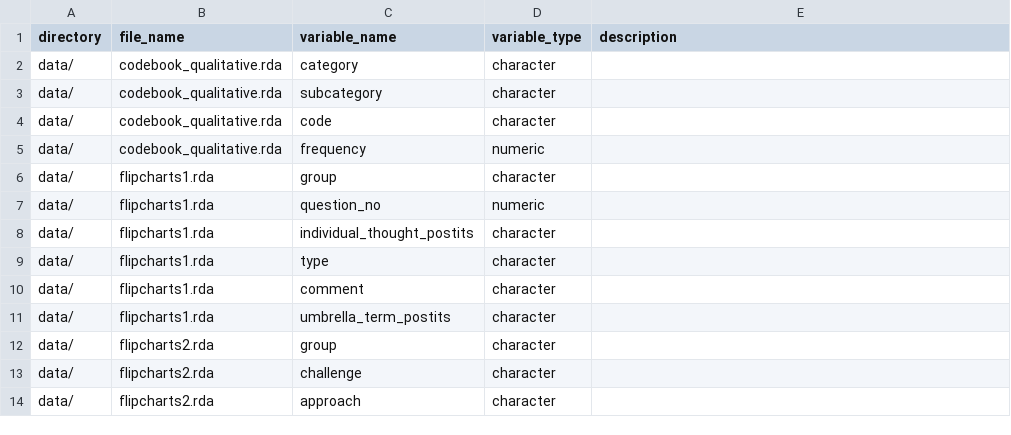
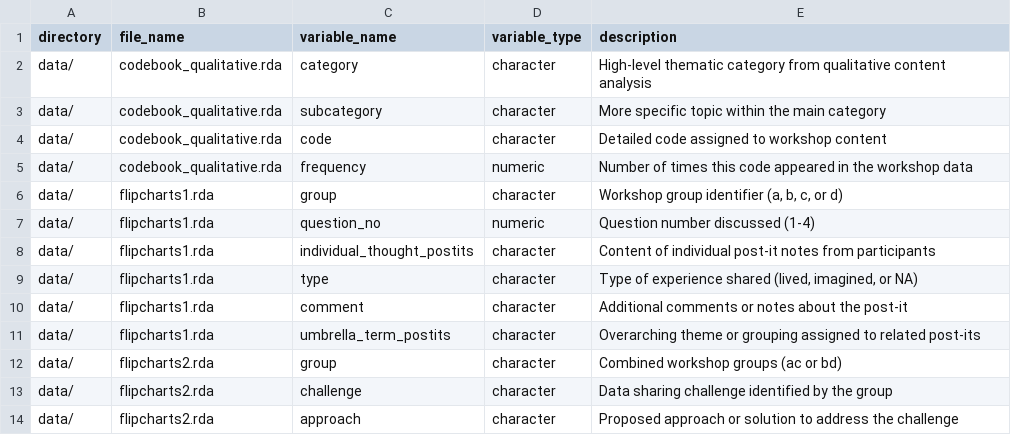
Before and after one commit to fairqual/dataitd24, a CSV file: data-raw/dictionary.csv, drawn as a sheet.

```diff
--- a/data-raw/dictionary.csv
+++ b/data-raw/dictionary.csv
@@ -1,14 +1,14 @@
 "directory","file_name","variable_name","variable_type","description"
-"data/","codebook_qualitative.rda","category","character",
-"data/","codebook_qualitative.rda","subcategory","character",
-"data/","codebook_qualitative.rda","code","character",
-"data/","codebook_qualitative.rda","frequency","numeric",
-"data/","flipcharts1.rda","group","character",
-"data/","flipcharts1.rda","question_no","numeric",
-"data/","flipcharts1.rda","individual_thought_postits","character",
-"data/","flipcharts1.rda","type","character",
-"data/","flipcharts1.rda","comment","character",
-"data/","flipcharts1.rda","umbrella_term_postits","character",
-"data/","flipcharts2.rda","group","character",
-"data/","flipcharts2.rda","challenge","character",
-"data/","flipcharts2.rda","approach","character",
+"data/","codebook_qualitative.rda","category","character","High-level thematic category from qualitative content analysis"
+"data/","codebook_qualitative.rda","subcategory","character","More specific topic within the main category"
+"data/","codebook_qualitative.rda","code","character","Detailed code assigned to workshop content"
+"data/","codebook_qualitative.rda","frequency","numeric","Number of times this code appeared in the workshop data"
+"data/","flipcharts1.rda","group","character","Workshop group identifier (a, b, c, or d)"
+"data/","flipcharts1.rda","question_no","numeric","Question number discussed (1-4)"
+"data/","flipcharts1.rda","individual_thought_postits","character","Content of individual post-it notes from participants"
+"data/","flipcharts1.rda","type","character","Type of experience shared (lived, imagined, or NA)"
+"data/","flipcharts1.rda","comment","character","Additional comments or notes about the post-it"
+"data/","flipcharts1.rda","umbrella_term_postits","character","Overarching theme or grouping assigned to related post-its"
+"data/","flipcharts2.rda","group","character","Combined workshop groups (ac or bd)"
+"data/","flipcharts2.rda","challenge","character","Data sharing challenge identified by the group"
+"data/","flipcharts2.rda","approach","character","Proposed approach or solution to address the challenge"
```
Also changed, not shown: 6 other files.
